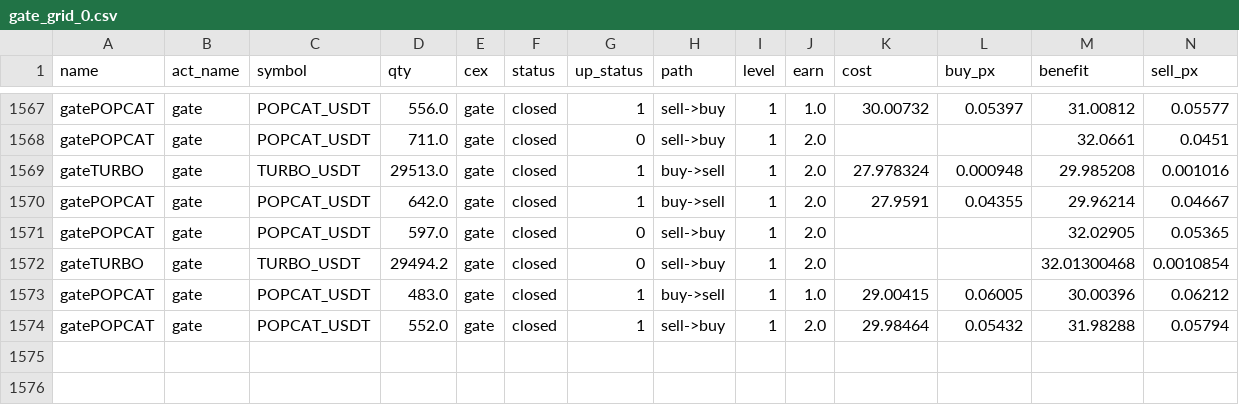
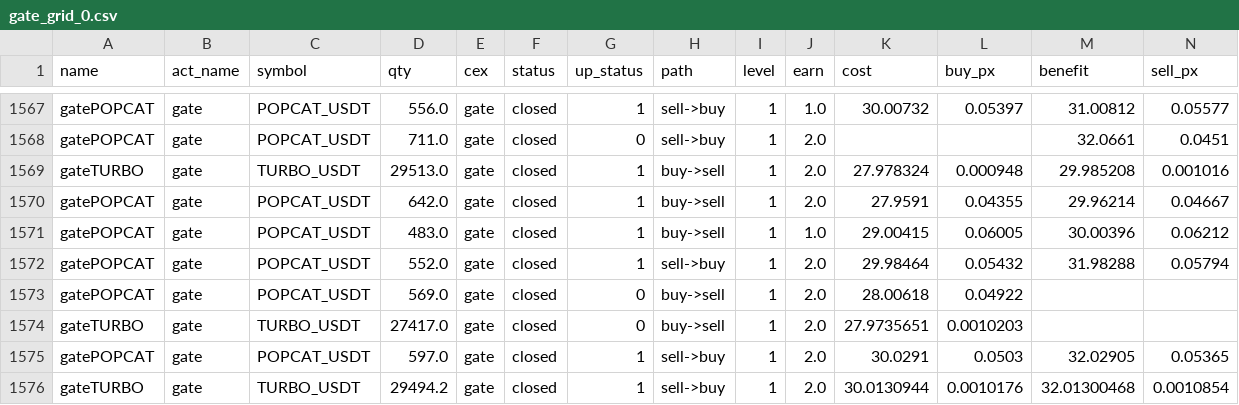
Before and after one commit to meme2046/data, a CSV file: gate_grid_0.csv, drawn as a sheet; only a part is shown, gaps mark what is left out; removed rows and columns are numbered as before the commit, all else as after; rows hold the shown columns only; the diff names each change by its address in the sheet, - before the commit and + after, or states it on an @@ line.

```diff
--- a/gate_grid_0.csv
+++ b/gate_grid_0.csv
-row 1571: gatePOPCAT | gate | POPCAT_USDT | 597.0 | gate | closed | 0 | sell->buy | 1 | 2.0 |  |  | 32.02905 | 0.05365
-row 1572: gateTURBO | gate | TURBO_USDT | 29494.2 | gate | closed | 0 | sell->buy | 1 | 2.0 |  |  | 32.01300468 | 0.0010854
+row 1573: gatePOPCAT | gate | POPCAT_USDT | 569.0 | gate | closed | 0 | buy->sell | 1 | 2.0 | 28.00618 | 0.04922
+row 1574: gateTURBO | gate | TURBO_USDT | 27417.0 | gate | closed | 0 | buy->sell | 1 | 2.0 | 27.9735651 | 0.0010203
+row 1575: gatePOPCAT | gate | POPCAT_USDT | 597.0 | gate | closed | 1 | sell->buy | 1 | 2.0 | 30.0291 | 0.0503 | 32.02905 | 0.05365
+row 1576: gateTURBO | gate | TURBO_USDT | 29494.2 | gate | closed | 1 | sell->buy | 1 | 2.0 | 30.0130944 | 0.0010176 | 32.01300468 | 0.0010854
```
Also changed, not shown: bitget_ff_0.csv, 1 other file.
